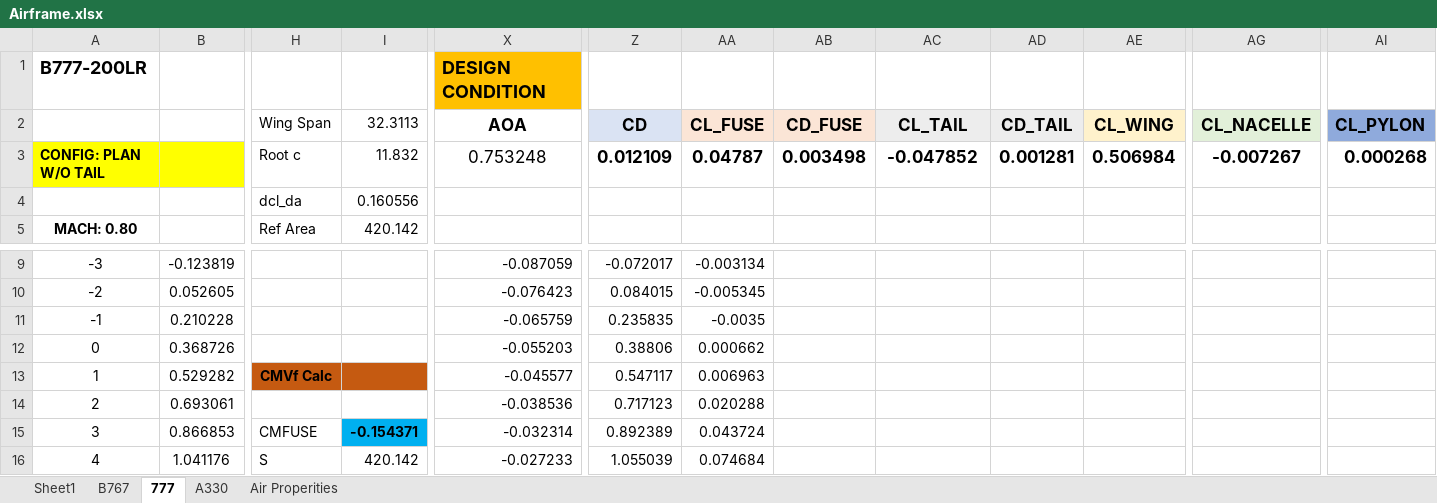
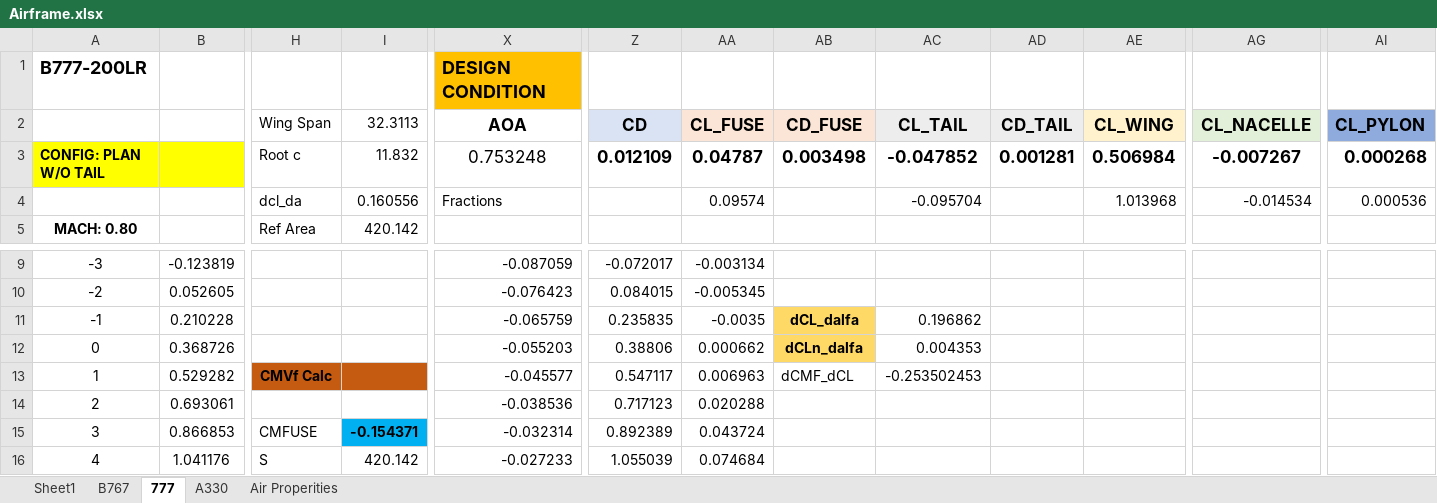
Before and after one commit to MIT-Computing/TASOPT.jl, an Excel workbook: Airframe_datasheet/Airframe.xlsx, sheet 777, drawn as a sheet; only a part is shown, gaps mark what is left out; values as stored, in another font and other column widths than the file's, no borders; charts and pictures not drawn; removed rows and columns are numbered as before the commit, all else as after; rows hold the shown columns only; the diff names each change by its address in the sheet, - before the commit and + after, or states it on an @@ line.

```diff
--- a/Airframe_datasheet/Airframe.xlsx (sheet 777)
+++ b/Airframe_datasheet/Airframe.xlsx (sheet 777)
-row 4:  |  | dcl_da | 0.160556
+row 4:  |  | dcl_da | 0.160556 | Fractions |  | 0.09574 |  | -0.095704 |  | 1.013968 | -0.014534 | 0.000536
-AB11 (CD_FUSE): (empty)
+AB11 (CD_FUSE): dCL_dalfa
-AB11:AB12 fill: none
+AB11:AB12 fill: #FFD966
-AC11 (CL_TAIL): (empty)
+AC11 (CL_TAIL): 0.196862
-AB12 (CD_FUSE): (empty)
+AB12 (CD_FUSE): dCLn_dalfa
-AC12 (CL_TAIL): (empty)
+AC12 (CL_TAIL): 0.004353
-AB13 (CD_FUSE): (empty)
+AB13 (CD_FUSE): dCMF_dCL
-AC13 (CL_TAIL): (empty)
+AC13 (CL_TAIL): -0.253502453
```
Also changed, not shown: sheet A330, sheet Sheet1, sheet B767, 10 other files.
